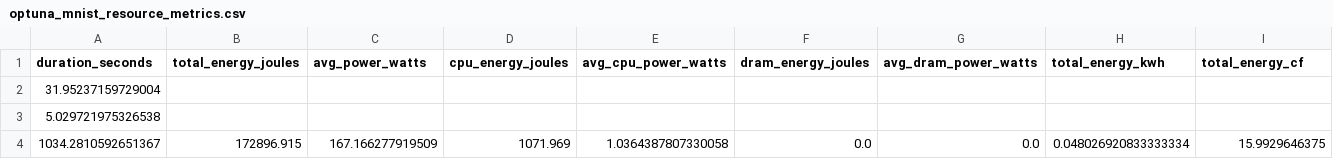
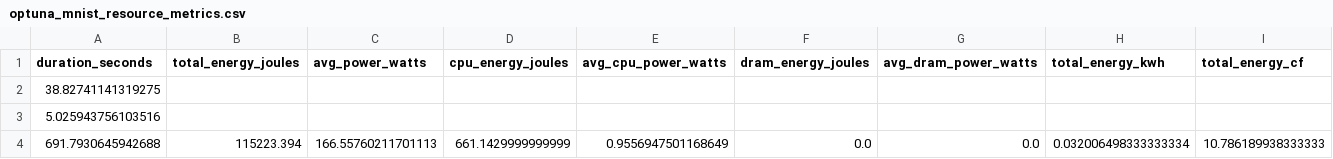
Before and after one commit to fexga/easht, a CSV file: optuna_mnist/optuna_mnist_resource_metrics.csv, drawn as a sheet; only a part is shown; removed rows and columns are numbered as before the commit, all else as after; rows hold the shown columns only; the diff names each change by its address in the sheet, - before the commit and + after, or states it on an @@ line.

```diff
--- a/optuna_mnist/optuna_mnist_resource_metrics.csv
+++ b/optuna_mnist/optuna_mnist_resource_metrics.csv
-A2 (duration_seconds): 31.95237159729004
+A2 (duration_seconds): 38.82741141319275
-A3 (duration_seconds): 5.029721975326538
+A3 (duration_seconds): 5.025943756103516
-row 4: 1034.2810592651367 | 172896.915 | 167.166277919509 | 1071.969 | 1.0364387807330058 | 0.0 | 0.0 | 0.048026920833333334 | 15.9929646375
+row 4: 691.7930645942688 | 115223.394 | 166.55760211701113 | 661.1429999999999 | 0.9556947501168649 | 0.0 | 0.0 | 0.032006498333333334 | 10.786189938333333
```
Also changed, not shown: 3 other files.
